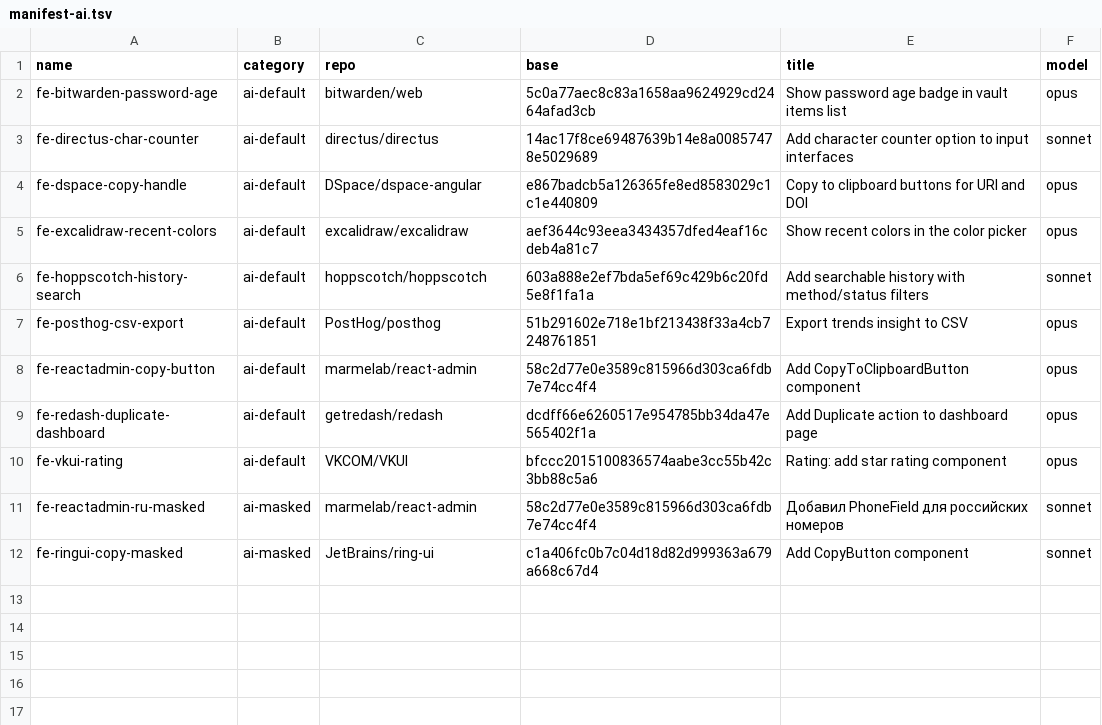
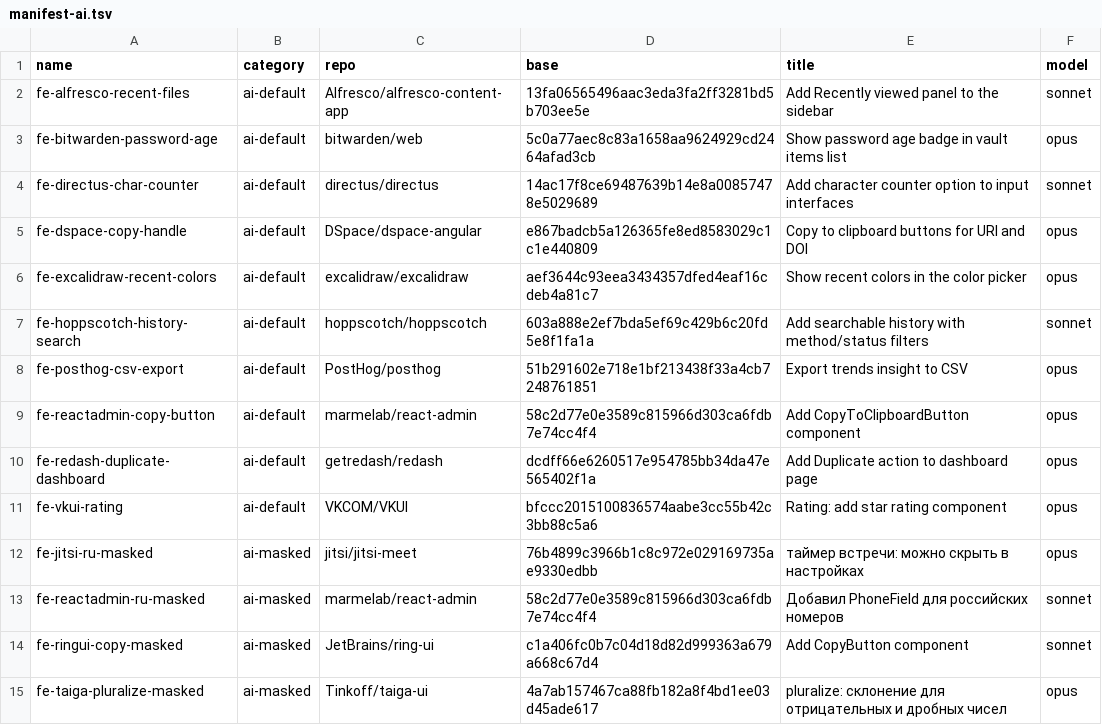
Before and after one commit to vvvq3/DetectAICodeTest, a TSV file: corpus/frontend/manifest-ai.tsv, drawn as a sheet.

```diff
--- a/corpus/frontend/manifest-ai.tsv
+++ b/corpus/frontend/manifest-ai.tsv
@@ -1,2 +1,3 @@
 name	category	repo	base	title	model
+fe-alfresco-recent-files	ai-default	Alfresco/alfresco-content-app	13fa06565496aac3eda3fa2ff3281bd5b703ee5e	Add Recently viewed panel to the sidebar	sonnet
 fe-bitwarden-password-age	ai-default	bitwarden/web	5c0a77aec8c83a1658aa9624929cd2464afad3cb	Show password age badge in vault items list	opus
@@ -10,3 +11,5 @@ fe-redash-duplicate-dashboard	ai-default	getredash/redash	dcdff66e6260517e954785
 fe-vkui-rating	ai-default	VKCOM/VKUI	bfccc2015100836574aabe3cc55b42c3bb88c5a6	Rating: add star rating component	opus
+fe-jitsi-ru-masked	ai-masked	jitsi/jitsi-meet	76b4899c3966b1c8c972e029169735ae9330edbb	таймер встречи: можно скрыть в настройках	opus
 fe-reactadmin-ru-masked	ai-masked	marmelab/react-admin	58c2d77e0e3589c815966d303ca6fdb7e74cc4f4	Добавил PhoneField для российских номеров	sonnet
 fe-ringui-copy-masked	ai-masked	JetBrains/ring-ui	c1a406fc0b7c04d18d82d999363a679a668c67d4	Add CopyButton component	sonnet
+fe-taiga-pluralize-masked	ai-masked	Tinkoff/taiga-ui	4a7ab157467ca88fb182a8f4bd1ee03d45ade617	pluralize: склонение для отрицательных и дробных чисел	opus
```
Also changed, not shown: 11 other files.
